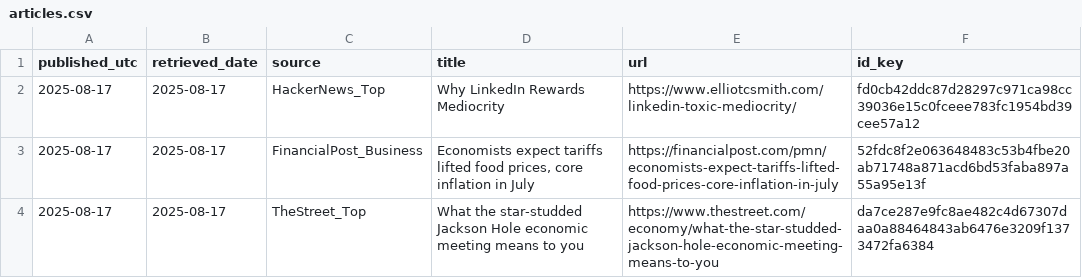
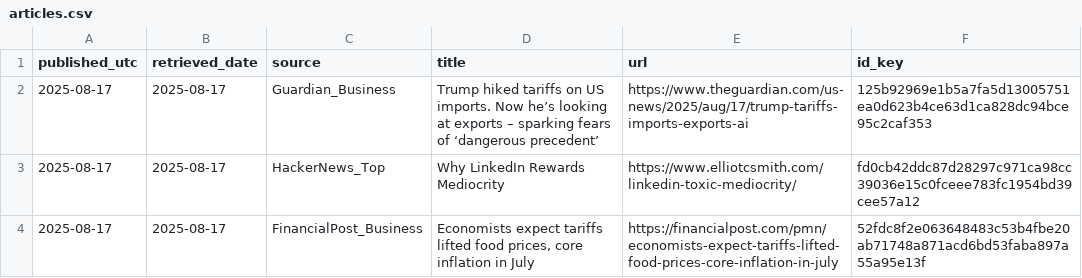
Before and after one commit to O0111lqczeadxws/rss-scanner, a CSV file: docs/articles.csv, drawn as a sheet; only a part is shown; the shorter side is filled out with more unchanged rows; the diff names each change by its address in the sheet, - before the commit and + after, or states it on an @@ line.

```diff
--- a/docs/articles.csv
+++ b/docs/articles.csv
+row 2: 2025-08-17 | 2025-08-17 | Guardian_Business | Trump hiked tariffs on US imports. Now he’s looking at exports – sparking fears of ‘dangerous precedent’ | https://www.theguardian.com/us-news/2025/aug/17/trump-tariffs-imports-exports-ai | 125b92969e1b5a7fa5d13005751ea0d623b4ce63d1ca828dc94bce95c2caf353
```
Also changed, not shown: 5 other files.
